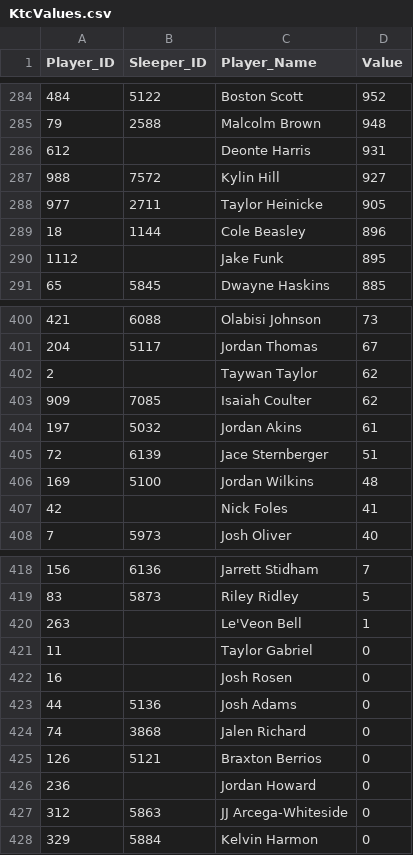
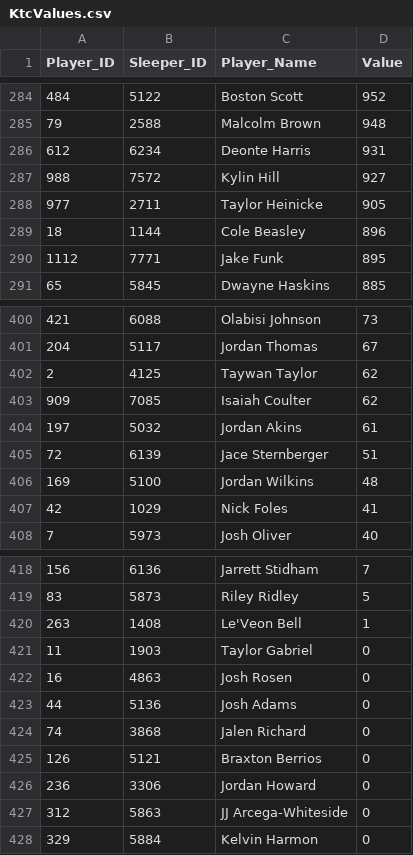
Before and after one commit to Adeiko/AdeTrades, a CSV file: KtcValues.csv, drawn as a sheet; only a part is shown, gaps mark what is left out; the diff covers the shown part only.

```diff
--- a/KtcValues.csv
+++ b/KtcValues.csv
@@ -285,3 +285,3 @@ Player_ID,Sleeper_ID,Player_Name,Value
 79,2588,"Malcolm Brown",948
-612,,"Deonte Harris",931
+612,6234,"Deonte Harris",931
 988,7572,"Kylin Hill",927
@@ -289,3 +289,3 @@ Player_ID,Sleeper_ID,Player_Name,Value
 18,1144,"Cole Beasley",896
-1112,,"Jake Funk",895
+1112,7771,"Jake Funk",895
 65,5845,"Dwayne Haskins",885
@@ -401,3 +401,3 @@ Player_ID,Sleeper_ID,Player_Name,Value
 204,5117,"Jordan Thomas",67
-2,,"Taywan Taylor",62
+2,4125,"Taywan Taylor",62
 909,7085,"Isaiah Coulter",62
@@ -406,3 +406,3 @@ Player_ID,Sleeper_ID,Player_Name,Value
 169,5100,"Jordan Wilkins",48
-42,,"Nick Foles",41
+42,1029,"Nick Foles",41
 7,5973,"Josh Oliver",40
@@ -419,5 +419,5 @@ Player_ID,Sleeper_ID,Player_Name,Value
 83,5873,"Riley Ridley",5
-263,,"Le'Veon Bell",1
-11,,"Taylor Gabriel",0
-16,,"Josh Rosen",0
+263,1408,"Le'Veon Bell",1
+11,1903,"Taylor Gabriel",0
+16,4863,"Josh Rosen",0
 44,5136,"Josh Adams",0
@@ -425,3 +425,3 @@ Player_ID,Sleeper_ID,Player_Name,Value
 126,5121,"Braxton Berrios",0
-236,,"Jordan Howard",0
+236,3306,"Jordan Howard",0
 312,5863,"JJ Arcega-Whiteside",0
```
Also changed, not shown: 3 edited cells elsewhere in this file, 1 other file.
